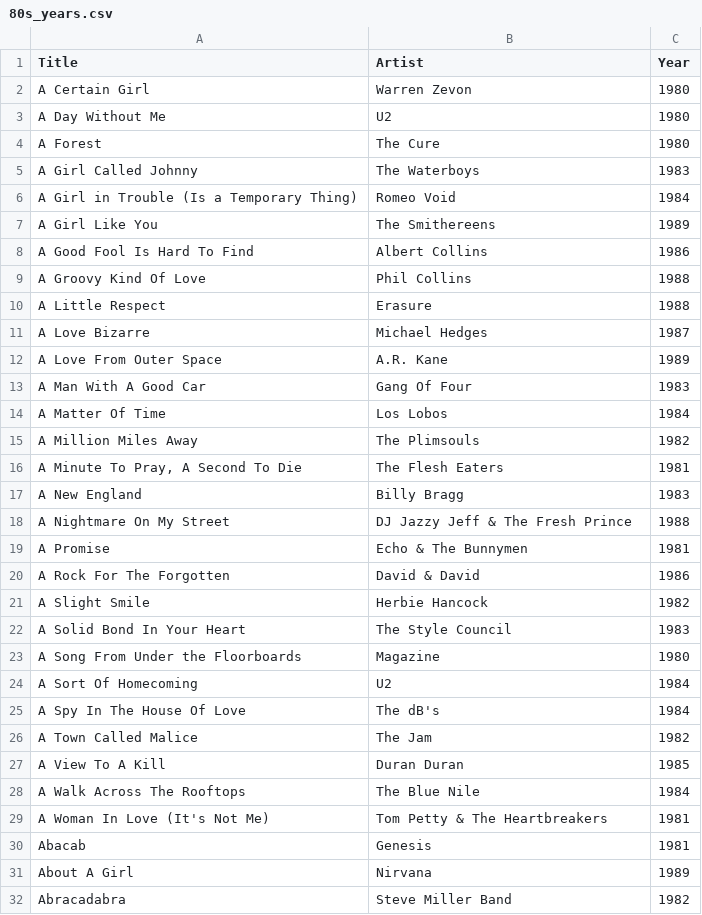
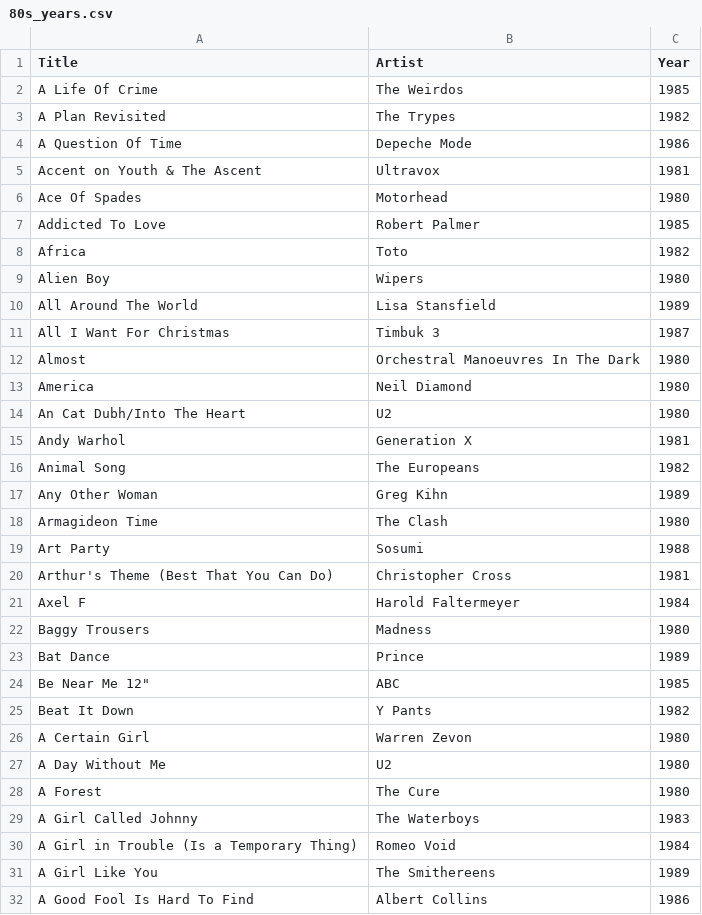
Before and after one commit to asudell/a2z, a CSV file: cache/musicbrainz/80s_years.csv, drawn as a sheet; only a part is shown; the shorter side is filled out with more unchanged rows.

Commit message:
Stablize the musicbrainz integration, even if it's a tad more manual than I'd like.

```diff
--- a/cache/musicbrainz/80s_years.csv
+++ b/cache/musicbrainz/80s_years.csv
@@ -1,2 +1,26 @@
 Title,Artist,Year
+A Life Of Crime,The Weirdos,1985
+A Plan Revisited,The Trypes,1982
+A Question Of Time,Depeche Mode,1986
+Accent on Youth & The Ascent,Ultravox,1981
+Ace Of Spades,Motorhead,1980
+Addicted To Love,Robert Palmer,1985
+Africa,Toto,1982
+Alien Boy,Wipers,1980
+All Around The World,Lisa Stansfield,1989
+All I Want For Christmas,Timbuk 3,1987
+Almost,Orchestral Manoeuvres In The Dark,1980
+America,Neil Diamond,1980
+An Cat Dubh/Into The Heart,U2,1980
+Andy Warhol,Generation X,1981
+Animal Song,The Europeans,1982
+Any Other Woman,Greg Kihn,1989
+Armagideon Time,The Clash,1980
+Art Party,Sosumi,1988
+Arthur's Theme (Best That You Can Do),Christopher Cross,1981
+Axel F,Harold Faltermeyer,1984
+Baggy Trousers,Madness,1980
+Bat Dance,Prince,1989
+"Be Near Me 12""",ABC,1985
+Beat It Down,Y Pants,1982
 A Certain Girl,Warren Zevon,1980
```
Also changed, not shown: cache/musicbrainz/80s_need_years.csv, data/80sA2Z.csv, 1 other file.
